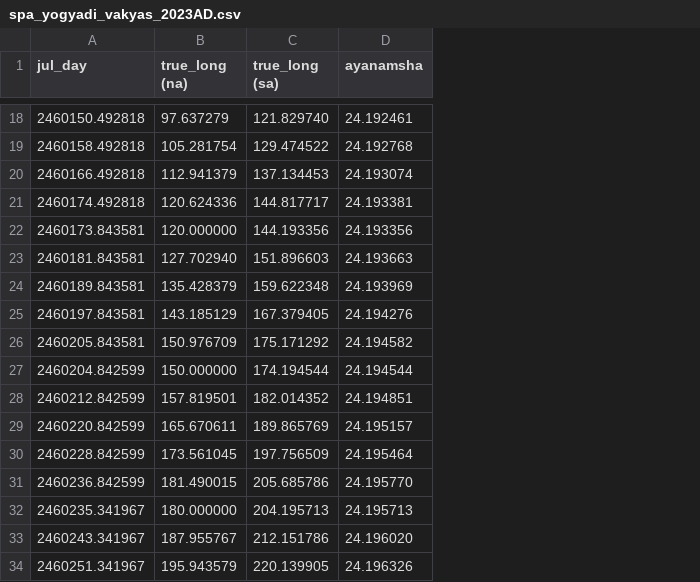
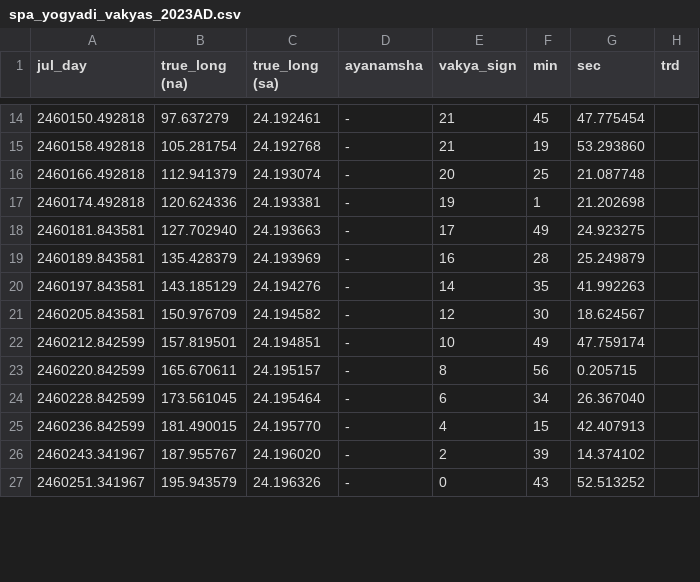
Before and after one commit to aniketh-g/vAkyapaJcAGgam, a CSV file: SPA_c_implementation/tables/spa_yogyadi_vakyas_2023AD.csv, drawn as a sheet; only a part is shown, gaps mark what is left out; removed rows and columns are numbered as before the commit, all else as after; the diff covers the shown part only; the diff names each change by its address in the sheet, - before the commit and + after, or states it on an @@ line.

```diff
--- a/SPA_c_implementation/tables/spa_yogyadi_vakyas_2023AD.csv
+++ b/SPA_c_implementation/tables/spa_yogyadi_vakyas_2023AD.csv
+column E (vakya_sign), rows 14-27: 21 | 21 | 20 | 19 | 17 | 16 | 14 | 12 | 10 | 8 | 6 | 4 | 2 | 0
+column F (min), rows 14-27: 45 | 19 | 25 | 1 | 49 | 28 | 35 | 30 | 49 | 56 | 34 | 15 | 39 | 43
+column G (sec), rows 14-27: 47.775454 | 53.293860 | 21.087748 | 21.202698 | 24.923275 | 25.249879 | 41.992263 | 18.624567 | 47.759174 | 0.205715 | 26.367040 | 42.407913 | 14.374102 | 52.513252
+column H (trd), empty
-C14 (true_long (sa)): 121.829740
+C14 (true_long (sa)): 24.192461
-D14 (ayanamsha): 24.192461
+D14 (ayanamsha): -
-C15 (true_long (sa)): 129.474522
+C15 (true_long (sa)): 24.192768
-D15 (ayanamsha): 24.192768
+D15 (ayanamsha): -
-C16 (true_long (sa)): 137.134453
+C16 (true_long (sa)): 24.193074
-D16 (ayanamsha): 24.193074
+D16 (ayanamsha): -
-C17 (true_long (sa)): 144.817717
+C17 (true_long (sa)): 24.193381
-D17 (ayanamsha): 24.193381
+D17 (ayanamsha): -
-row 22: 2460173.843581 | 120.000000 | 144.193356 | 24.193356
-C18 (true_long (sa)): 151.896603
+C18 (true_long (sa)): 24.193663
-D18 (ayanamsha): 24.193663
+D18 (ayanamsha): -
-C19 (true_long (sa)): 159.622348
+C19 (true_long (sa)): 24.193969
-D19 (ayanamsha): 24.193969
+D19 (ayanamsha): -
-C20 (true_long (sa)): 167.379405
+C20 (true_long (sa)): 24.194276
-D20 (ayanamsha): 24.194276
+D20 (ayanamsha): -
-C21 (true_long (sa)): 175.171292
+C21 (true_long (sa)): 24.194582
-D21 (ayanamsha): 24.194582
+D21 (ayanamsha): -
-row 27: 2460204.842599 | 150.000000 | 174.194544 | 24.194544
-C22 (true_long (sa)): 182.014352
+C22 (true_long (sa)): 24.194851
-D22 (ayanamsha): 24.194851
+D22 (ayanamsha): -
-C23 (true_long (sa)): 189.865769
+C23 (true_long (sa)): 24.195157
-D23 (ayanamsha): 24.195157
+D23 (ayanamsha): -
-C24 (true_long (sa)): 197.756509
+C24 (true_long (sa)): 24.195464
-D24 (ayanamsha): 24.195464
+D24 (ayanamsha): -
-C25 (true_long (sa)): 205.685786
+C25 (true_long (sa)): 24.195770
-D25 (ayanamsha): 24.195770
+D25 (ayanamsha): -
-row 32: 2460235.341967 | 180.000000 | 204.195713 | 24.195713
-C26 (true_long (sa)): 212.151786
+C26 (true_long (sa)): 24.196020
-D26 (ayanamsha): 24.196020
+D26 (ayanamsha): -
-C27 (true_long (sa)): 220.139905
+C27 (true_long (sa)): 24.196326
-D27 (ayanamsha): 24.196326
+D27 (ayanamsha): -
```
Also changed, not shown: 9 removed rows and 68 edited cells elsewhere in this file, SPA_c_implementation/tables/spa_the_rs_1703.csv, SPA_c_implementation/tables/spa_yogyadi_vakyas_1701AD.csv, 46 other files.
